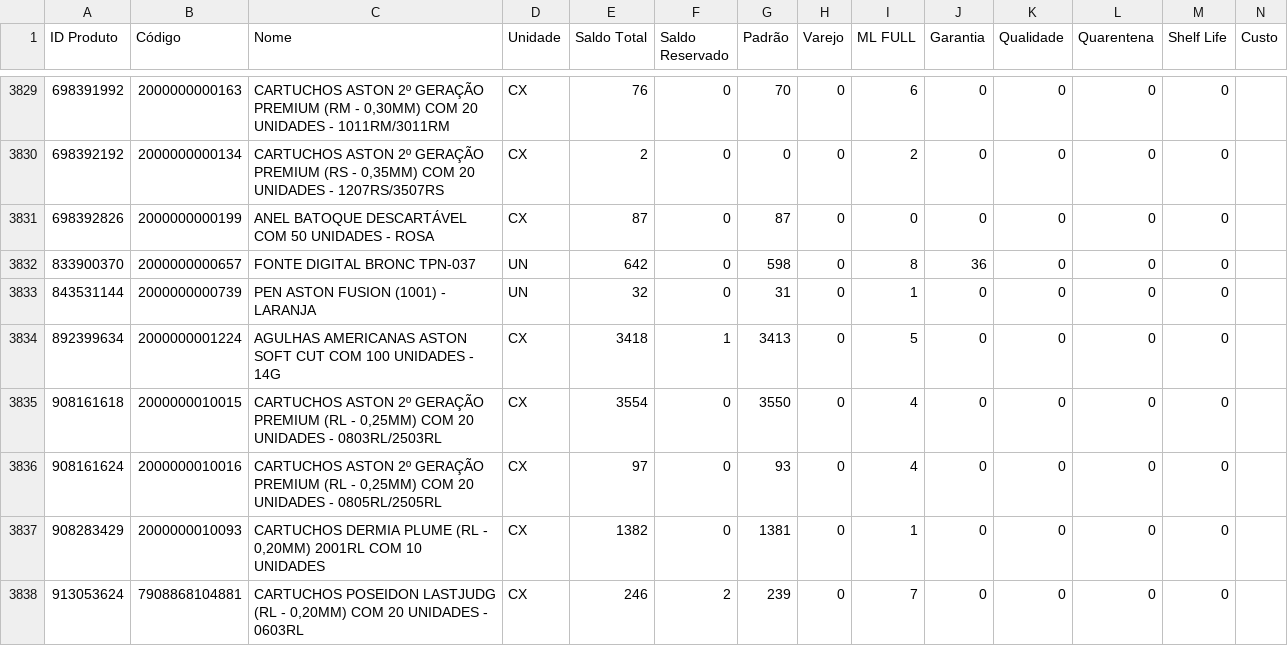
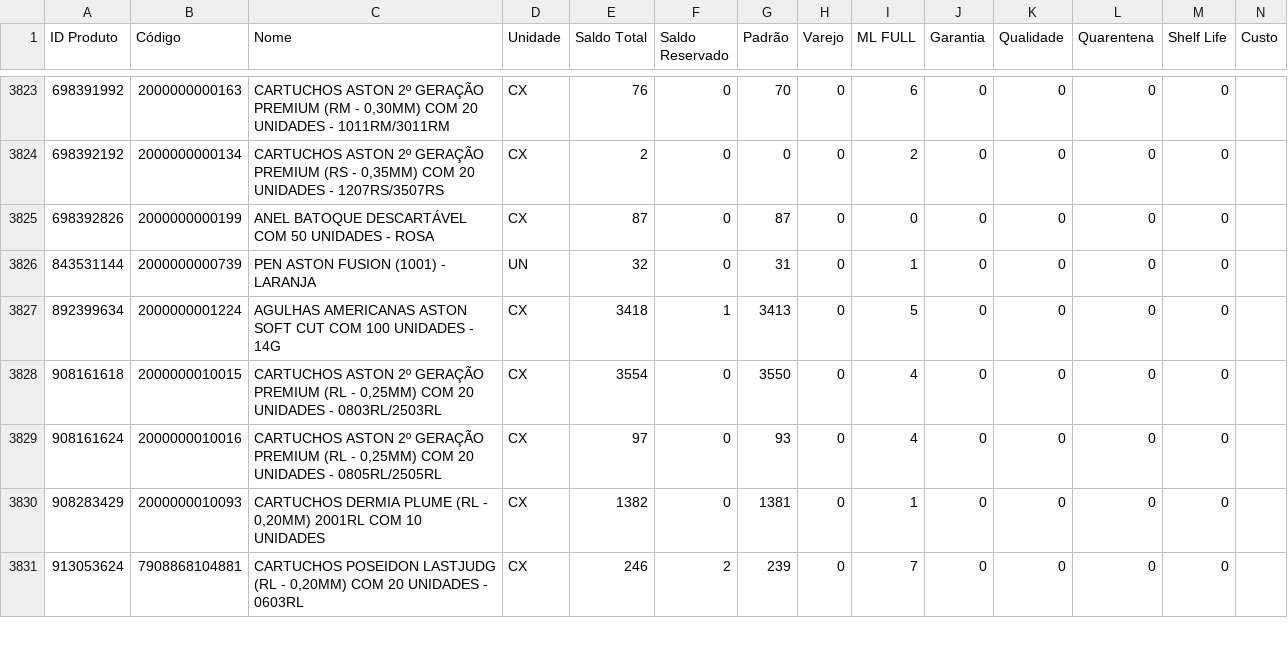
Before and after one commit to JhonatanAlmeida02/tiny-erp, a CSV file: TB_bases/Tb_BaseEstoque_Tiny.csv, drawn as a sheet; only a part is shown, gaps mark what is left out; the diff covers the shown part only.

```diff
--- a/TB_bases/Tb_BaseEstoque_Tiny.csv
+++ b/TB_bases/Tb_BaseEstoque_Tiny.csv
@@ -3831,3 +3825,2 @@
 698392826;2000000000199;ANEL BATOQUE DESCARTÁVEL COM 50 UNIDADES - ROSA;CX;87;0;87;0;0;0;0;0;0;
-833900370;2000000000657;FONTE DIGITAL BRONC TPN-037;UN;642;0;598;0;8;36;0;0;0;
 843531144;2000000000739;PEN ASTON FUSION (1001) - LARANJA;UN;32;0;31;0;1;0;0;0;0;
```
Also changed, not shown: 7 added rows, 6 removed rows, 14 moved rows and 2 edited cells elsewhere in this file, 1 other file.
